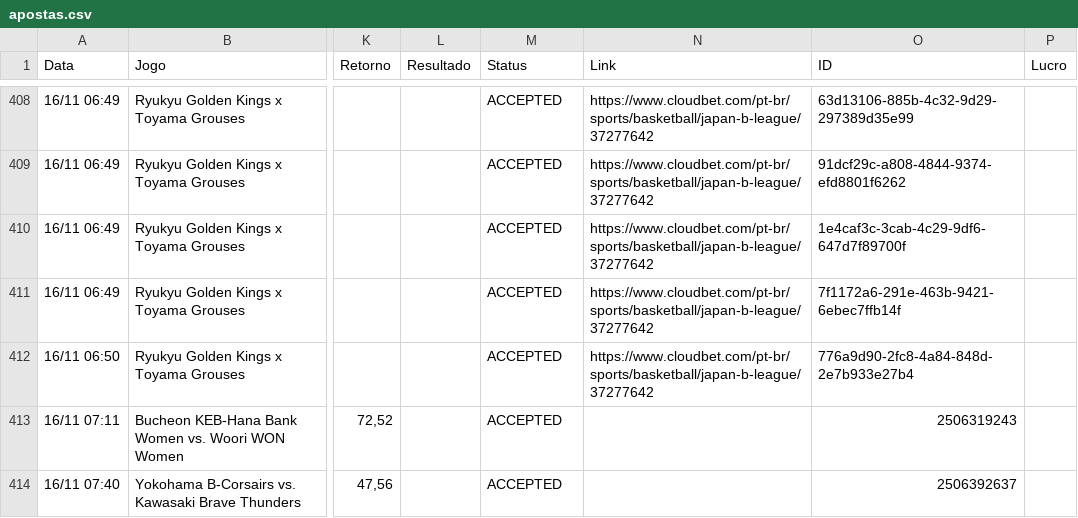
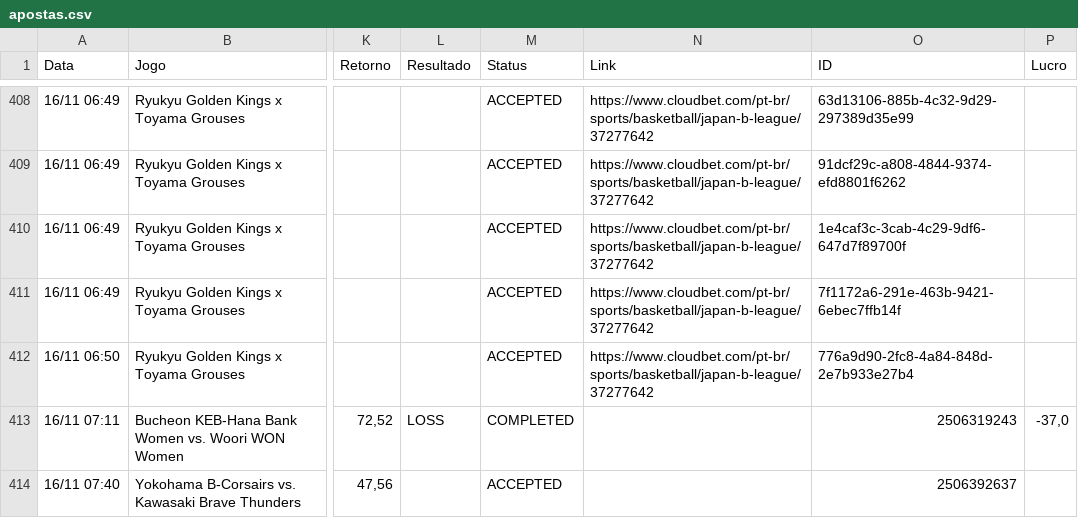
Before and after one commit to paterrx/apostas-espelho, a CSV file: apostas.csv, drawn as a sheet; only a part is shown, gaps mark what is left out; the diff names each change by its address in the sheet, - before the commit and + after, or states it on an @@ line.

Commit message:
espelho: sincroniza com o extrato
Co-authored-by: OpenBot <335604065+openbotgit[bot]@users.noreply.github.com>

```diff
--- a/apostas.csv
+++ b/apostas.csv
-L413 (Resultado): (empty)
+L413 (Resultado): LOSS
-M413 (Status): ACCEPTED
+M413 (Status): COMPLETED
-P413 (Lucro): (empty)
+P413 (Lucro): -37,0
```
